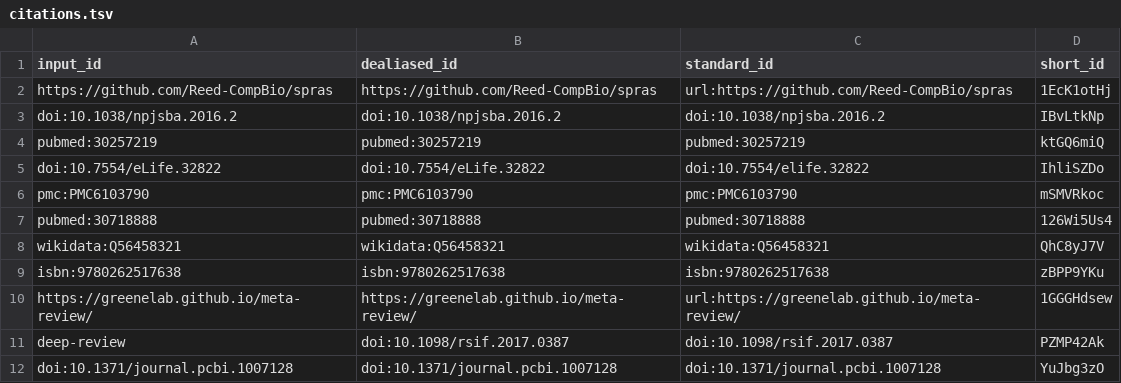
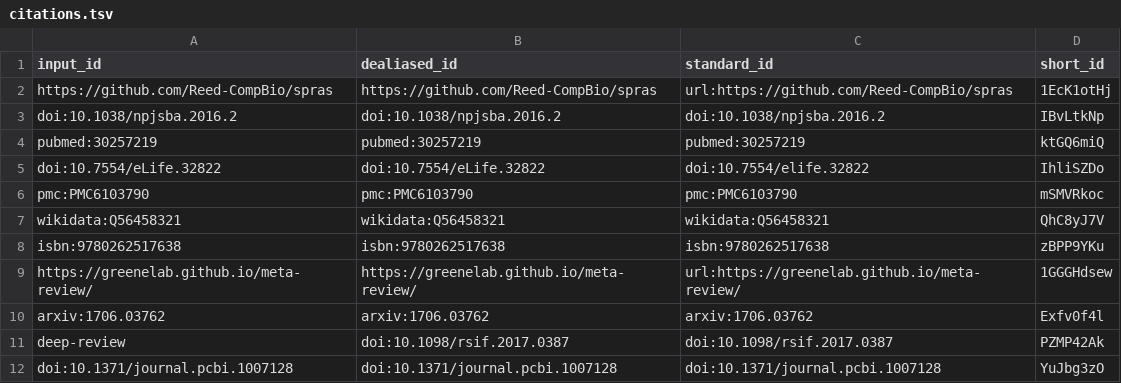
Before and after one commit to gitter-lab/bds-srop-demo-manuscript, a TSV file: citations.tsv, drawn as a sheet.

Commit message:
Update exmaple citations [ci skip]
This build is based on
https://github.com/gitter-lab/bds-srop-demo-manuscript/commit/9ac0dc5fb9a787532a25a8b1d428f1daaaf482c8.

This commit was created by the following CI build and job:
https://github.com/gitter-lab/bds-srop-demo-manuscript/commit/9ac0dc5fb9a787532a25a8b1d428f1daaaf482c8/checks
https://github.com/gitter-lab/bds-srop-demo-manuscript/actions/runs/5579491637

```diff
--- a/citations.tsv
+++ b/citations.tsv
@@ -6,3 +6,2 @@ doi:10.7554/eLife.32822	doi:10.7554/eLife.32822	doi:10.7554/elife.32822	IhliSZDo
 pmc:PMC6103790	pmc:PMC6103790	pmc:PMC6103790	mSMVRkoc
-pubmed:30718888	pubmed:30718888	pubmed:30718888	126Wi5Us4
 wikidata:Q56458321	wikidata:Q56458321	wikidata:Q56458321	QhC8yJ7V
@@ -10,2 +9,3 @@ isbn:9780262517638	isbn:9780262517638	isbn:9780262517638	zBPP9YKu
 https://greenelab.github.io/meta-review/	https://greenelab.github.io/meta-review/	url:https://greenelab.github.io/meta-review/	1GGGHdsew
+arxiv:1706.03762	arxiv:1706.03762	arxiv:1706.03762	Exfv0f4l
 deep-review	doi:10.1098/rsif.2017.0387	doi:10.1098/rsif.2017.0387	PZMP42Ak
```
Also changed, not shown: 7 other files.
